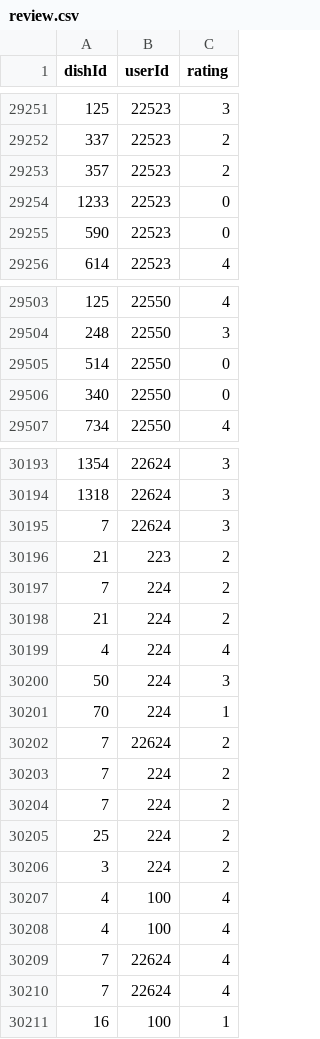
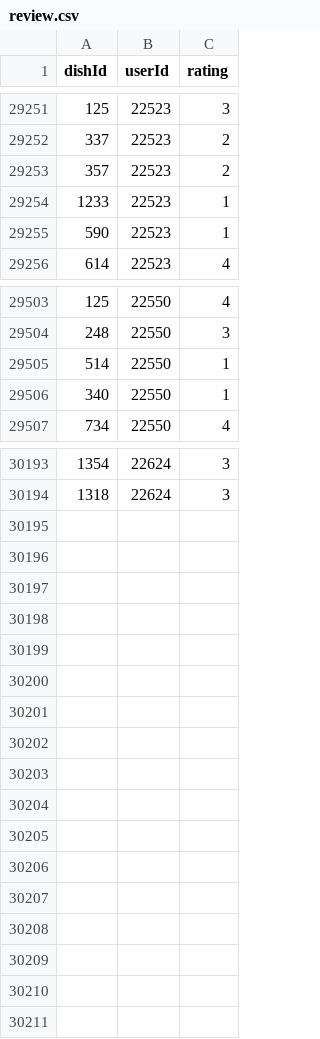
Before and after one commit to nishantb21/phood, a CSV file: Utilities/Team 2/review.csv, drawn as a sheet; only a part is shown, gaps mark what is left out; the diff covers the shown part only.

```diff
--- a/Utilities/Team 2/review.csv
+++ b/Utilities/Team 2/review.csv
@@ -29253,4 +29253,4 @@ dishId,userId,rating
 357,22523,2
-1233,22523,0
-590,22523,0
+1233,22523,1
+590,22523,1
 614,22523,4
@@ -29504,4 +29504,4 @@ dishId,userId,rating
 248,22550,3
-514,22550,0
-340,22550,0
+514,22550,1
+340,22550,1
 734,22550,4
@@ -30194,18 +30194 @@ dishId,userId,rating
 1318,22624,3
-7,22624,3
-21,223,2
-7,224,2
-21,224,2
-4,224,4
-50,224,3
-70,224,1
-7,22624,2
-7,224,2
-7,224,2
-25,224,2
-3,224,2
-4,100,4
-4,100,4
-7,22624,4
-7,22624,4
-16,100,1
```
Also changed, not shown: 8 edited cells elsewhere in this file, 12 other files.
